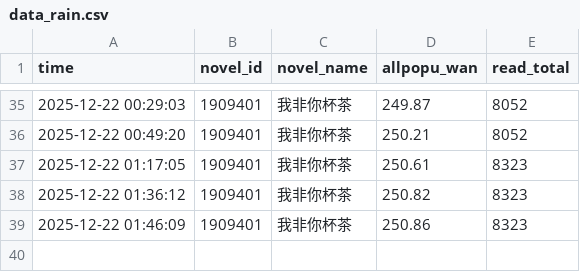
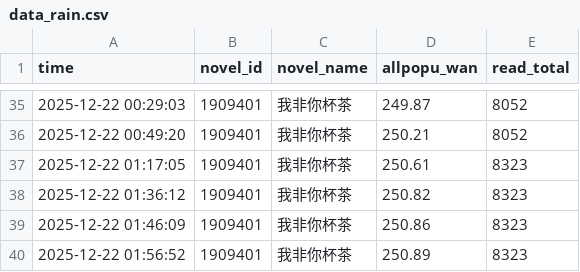
Before and after one commit to redgingseng/cpdata.io, a CSV file: data_rain.csv, drawn as a sheet; only a part is shown, gaps mark what is left out.

```diff
--- a/data_rain.csv
+++ b/data_rain.csv
@@ -39 +39,2 @@
 2025-12-22 01:46:09,1909401,我非你杯茶,250.86,8323
+2025-12-22 01:56:52,1909401,我非你杯茶,250.89,8323
```
Also changed, not shown: data.csv, data_benchmark.csv, 1 other file.
